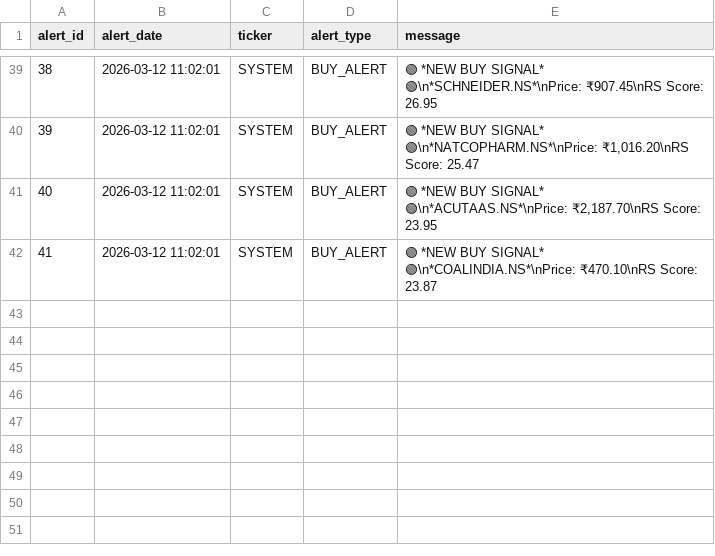
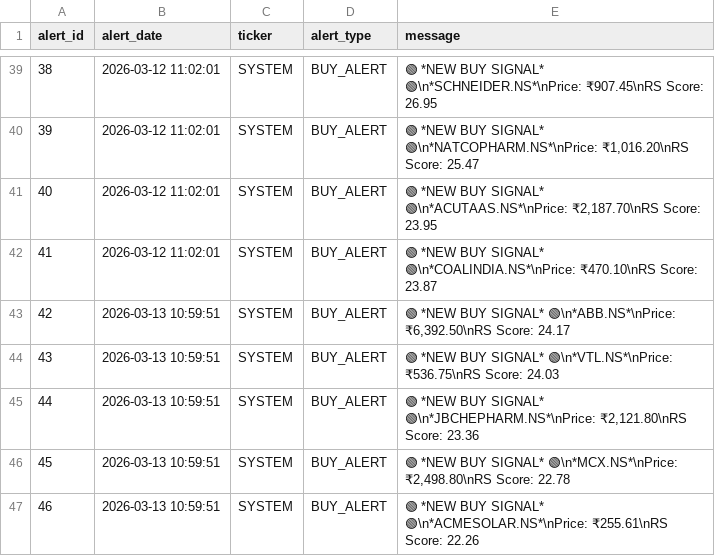
Before and after one commit to adi-git01/nifty-dashboard, a CSV file: data/alerts_log.csv, drawn as a sheet; only a part is shown, gaps mark what is left out.

```diff
--- a/data/alerts_log.csv
+++ b/data/alerts_log.csv
@@ -42 +42,6 @@ alert_id,alert_date,ticker,alert_type,message
 41,2026-03-12 11:02:01,SYSTEM,BUY_ALERT,🟢 *NEW BUY SIGNAL* 🟢\n*COALINDIA.NS*\nPrice: ₹470.10\nRS Score: 23.87
+42,2026-03-13 10:59:51,SYSTEM,BUY_ALERT,"🟢 *NEW BUY SIGNAL* 🟢\n*ABB.NS*\nPrice: ₹6,392.50\nRS Score: 24.17"
+43,2026-03-13 10:59:51,SYSTEM,BUY_ALERT,🟢 *NEW BUY SIGNAL* 🟢\n*VTL.NS*\nPrice: ₹536.75\nRS Score: 24.03
+44,2026-03-13 10:59:51,SYSTEM,BUY_ALERT,"🟢 *NEW BUY SIGNAL* 🟢\n*JBCHEPHARM.NS*\nPrice: ₹2,121.80\nRS Score: 23.36"
+45,2026-03-13 10:59:51,SYSTEM,BUY_ALERT,"🟢 *NEW BUY SIGNAL* 🟢\n*MCX.NS*\nPrice: ₹2,498.80\nRS Score: 22.78"
+46,2026-03-13 10:59:51,SYSTEM,BUY_ALERT,🟢 *NEW BUY SIGNAL* 🟢\n*ACMESOLAR.NS*\nPrice: ₹255.61\nRS Score: 22.26
```
Also changed, not shown: data/dna3_equity_curve.csv, data/dna3_trade_log.csv, 5 other files.
